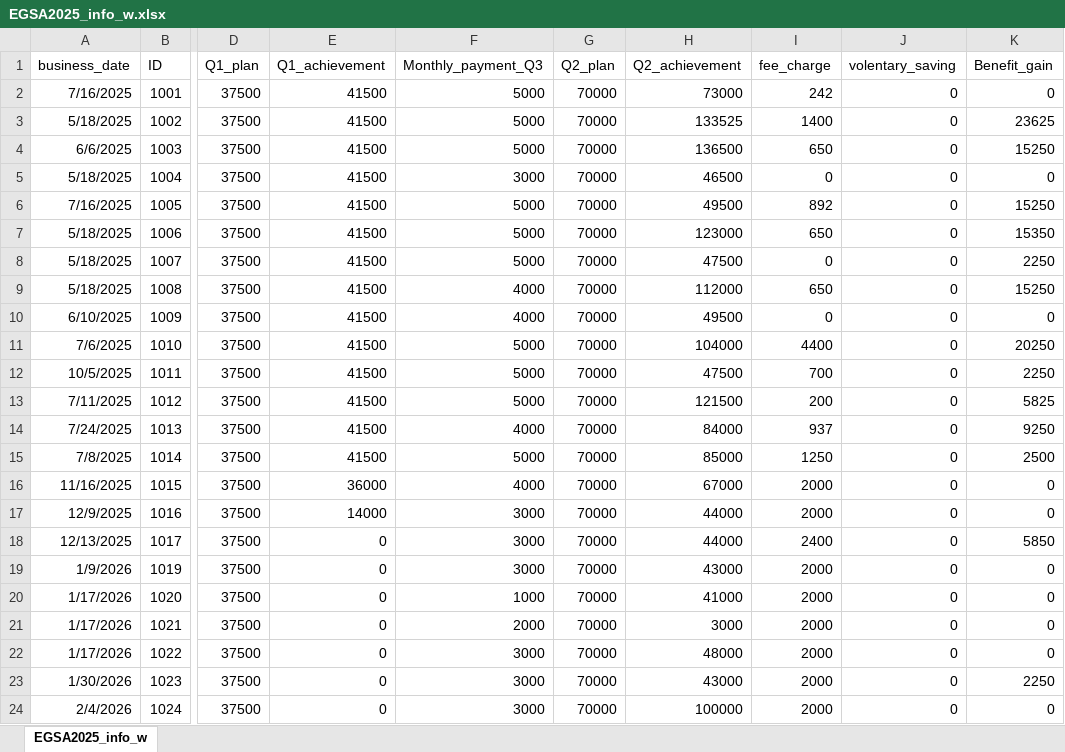
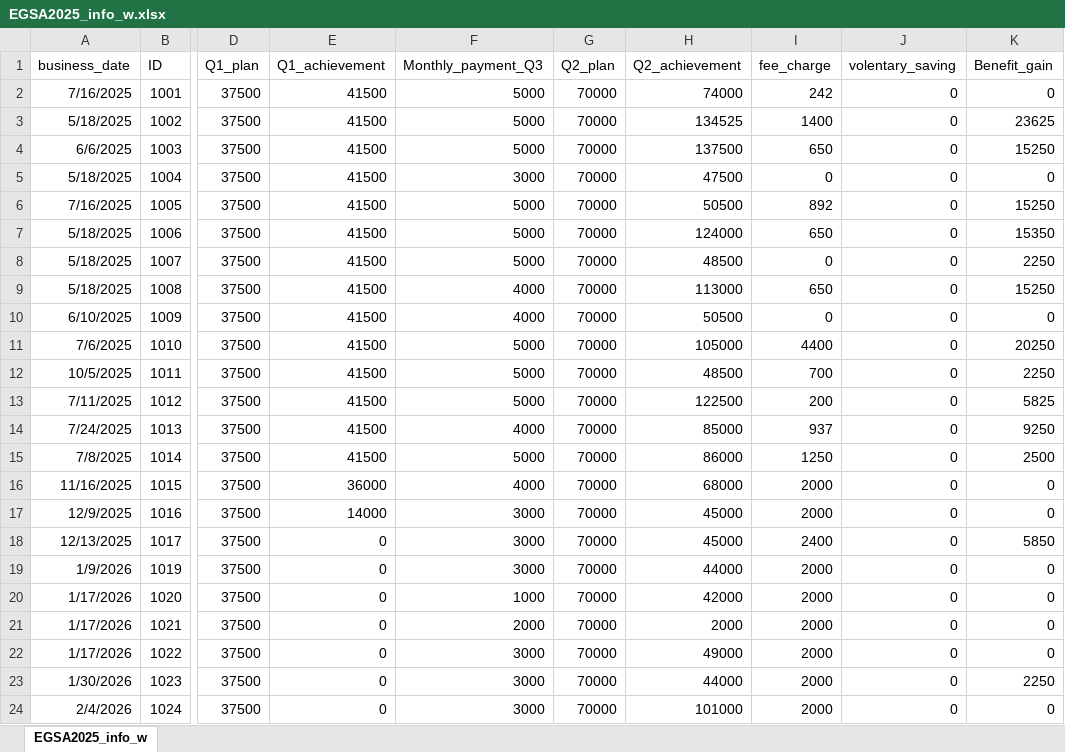
Before and after one commit to Walfaanaa/EGSA2025, an Excel workbook: EGSA2025_info_w.xlsx, sheet EGSA2025_info_w, drawn as a sheet; only a part is shown, gaps mark what is left out; values as stored, in another font and other column widths than the file's, no borders; the diff names each change by its address in the sheet, - before the commit and + after, or states it on an @@ line.

Commit message:
Add files via upload

```diff
--- a/EGSA2025_info_w.xlsx (sheet EGSA2025_info_w)
+++ b/EGSA2025_info_w.xlsx (sheet EGSA2025_info_w)
-H2 (Q2_achievement): 73000
+H2 (Q2_achievement): 74000
-H3 (Q2_achievement): 133525
+H3 (Q2_achievement): 134525
-H4 (Q2_achievement): 136500
+H4 (Q2_achievement): 137500
-H5 (Q2_achievement): 46500
+H5 (Q2_achievement): 47500
-H6 (Q2_achievement): 49500
+H6 (Q2_achievement): 50500
-H7 (Q2_achievement): 123000
+H7 (Q2_achievement): 124000
-H8 (Q2_achievement): 47500
+H8 (Q2_achievement): 48500
-H9 (Q2_achievement): 112000
+H9 (Q2_achievement): 113000
-H10 (Q2_achievement): 49500
+H10 (Q2_achievement): 50500
-H11 (Q2_achievement): 104000
+H11 (Q2_achievement): 105000
-H12 (Q2_achievement): 47500
+H12 (Q2_achievement): 48500
-H13 (Q2_achievement): 121500
+H13 (Q2_achievement): 122500
-H14 (Q2_achievement): 84000
+H14 (Q2_achievement): 85000
-H15 (Q2_achievement): 85000
+H15 (Q2_achievement): 86000
-H16 (Q2_achievement): 67000
+H16 (Q2_achievement): 68000
-H17:H18 (Q2_achievement): 44000
+H17:H18 (Q2_achievement): 45000
-H19 (Q2_achievement): 43000
+H19 (Q2_achievement): 44000
-H20 (Q2_achievement): 41000
+H20 (Q2_achievement): 42000
-H21 (Q2_achievement): 3000
+H21 (Q2_achievement): 2000
-H22 (Q2_achievement): 48000
+H22 (Q2_achievement): 49000
-H23 (Q2_achievement): 43000
+H23 (Q2_achievement): 44000
-H24 (Q2_achievement): 100000
+H24 (Q2_achievement): 101000
```
